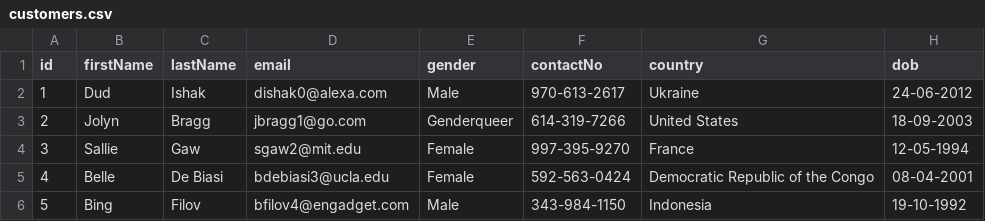
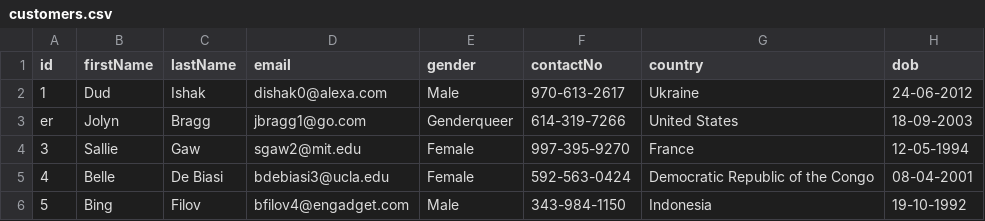
Before and after one commit to rktirtho/springboot-helper, a CSV file: spring-batch/src/main/resources/customers.csv, drawn as a sheet; only a part is shown.

Commit message:
spring boot batch project added with asynch operation

```diff
--- a/spring-batch/src/main/resources/customers.csv
+++ b/spring-batch/src/main/resources/customers.csv
@@ -2,3 +2,3 @@ id,firstName,lastName,email,gender,contactNo,country,dob
 1,Dud,Ishak,dishak0@alexa.com,Male,970-613-2617,Ukraine,24-06-2012
-2,Jolyn,Bragg,jbragg1@go.com,Genderqueer,614-319-7266,United States,18-09-2003
+er,Jolyn,Bragg,jbragg1@go.com,Genderqueer,614-319-7266,United States,18-09-2003
 3,Sallie,Gaw,sgaw2@mit.edu,Female,997-395-9270,France,12-05-1994
```
Also changed, not shown: 2 other files.
